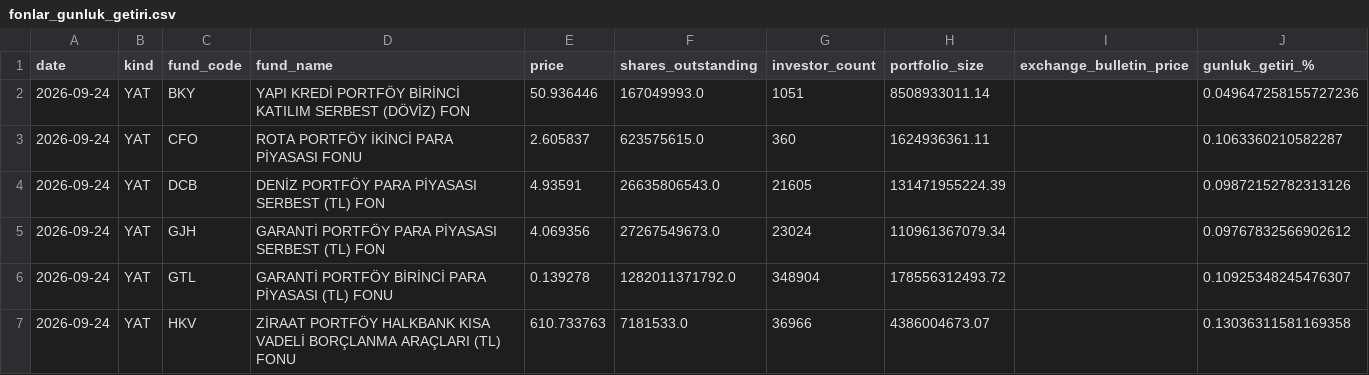
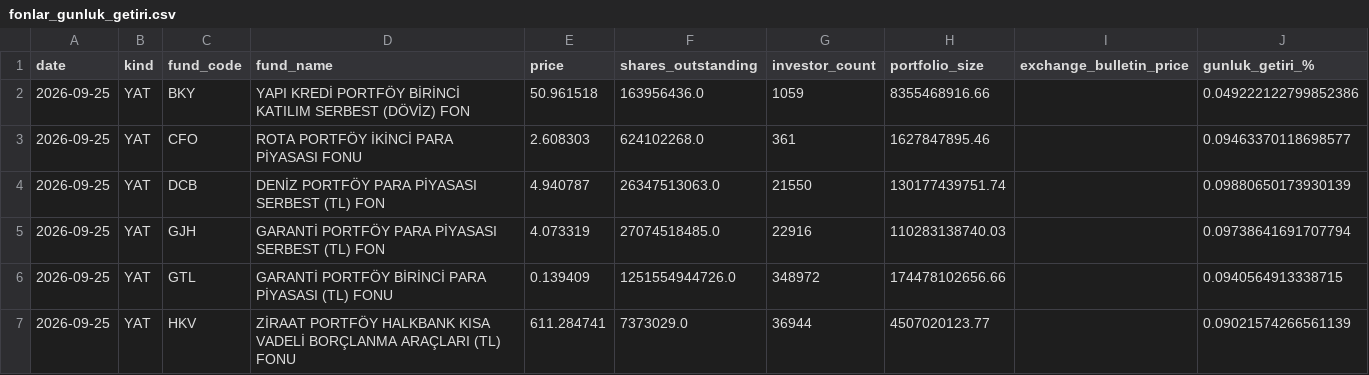
Before and after one commit to uunaldamla/tefas-takip, a CSV file: fonlar_gunluk_getiri.csv, drawn as a sheet; only a part is shown; the diff covers the shown part only.

```diff
--- a/fonlar_gunluk_getiri.csv
+++ b/fonlar_gunluk_getiri.csv
@@ -1,7 +1,7 @@
 date,kind,fund_code,fund_name,price,shares_outstanding,investor_count,portfolio_size,exchange_bulletin_price,gunluk_getiri_%
-2026-09-24,YAT,BKY,YAPI KREDİ PORTFÖY BİRİNCİ KATILIM SERBEST (DÖVİZ) FON,50.936446,167049993.0,1051,8508933011.14,,0.049647258155727236
-2026-09-24,YAT,CFO,ROTA PORTFÖY İKİNCİ PARA PİYASASI FONU,2.605837,623575615.0,360,1624936361.11,,0.1063360210582287
-2026-09-24,YAT,DCB,DENİZ PORTFÖY PARA PİYASASI SERBEST (TL) FON,4.93591,26635806543.0,21605,131471955224.39,,0.09872152782313126
-2026-09-24,YAT,GJH,GARANTİ PORTFÖY PARA PİYASASI SERBEST (TL) FON,4.069356,27267549673.0,23024,110961367079.34,,0.09767832566902612
-2026-09-24,YAT,GTL,GARANTİ PORTFÖY BİRİNCİ PARA PİYASASI (TL) FONU,0.139278,1282011371792.0,348904,178556312493.72,,0.10925348245476307
-2026-09-24,YAT,HKV,ZİRAAT PORTFÖY HALKBANK KISA VADELİ BORÇLANMA ARAÇLARI (TL) FONU,610.733763,7181533.0,36966,4386004673.07,,0.13036311581169358
+2026-09-25,YAT,BKY,YAPI KREDİ PORTFÖY BİRİNCİ KATILIM SERBEST (DÖVİZ) FON,50.961518,163956436.0,1059,8355468916.66,,0.049222122799852386
+2026-09-25,YAT,CFO,ROTA PORTFÖY İKİNCİ PARA PİYASASI FONU,2.608303,624102268.0,361,1627847895.46,,0.09463370118698577
+2026-09-25,YAT,DCB,DENİZ PORTFÖY PARA PİYASASI SERBEST (TL) FON,4.940787,26347513063.0,21550,130177439751.74,,0.09880650173930139
+2026-09-25,YAT,GJH,GARANTİ PORTFÖY PARA PİYASASI SERBEST (TL) FON,4.073319,27074518485.0,22916,110283138740.03,,0.09738641691707794
+2026-09-25,YAT,GTL,GARANTİ PORTFÖY BİRİNCİ PARA PİYASASI (TL) FONU,0.139409,1251554944726.0,348972,174478102656.66,,0.0940564913338715
+2026-09-25,YAT,HKV,ZİRAAT PORTFÖY HALKBANK KISA VADELİ BORÇLANMA ARAÇLARI (TL) FONU,611.284741,7373029.0,36944,4507020123.77,,0.09021574266561139
```
Also changed, not shown: 78 edited cells elsewhere in this file.
